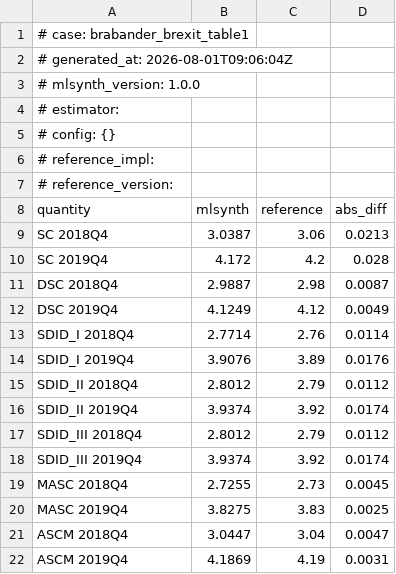
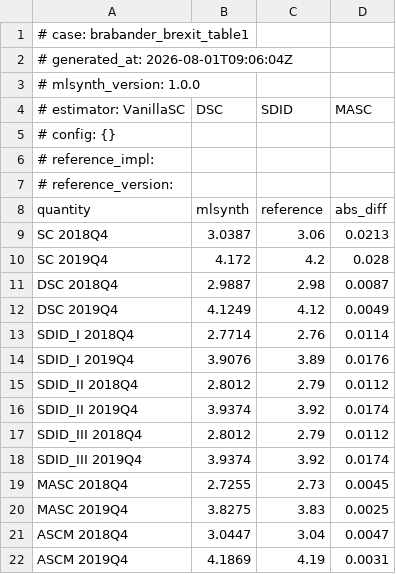
Before and after one commit to jgreathouse9/mlsynth, a CSV file: benchmarks/reference/brabander_brexit_table1/comparison.csv, drawn as a sheet; removed rows and columns are numbered as before the commit, all else as after; the diff names each change by its address in the sheet, - before the commit and + after, or states it on an @@ line.

```diff
--- a/benchmarks/reference/brabander_brexit_table1/comparison.csv
+++ b/benchmarks/reference/brabander_brexit_table1/comparison.csv
-row 4: # estimator:
+row 4: # estimator: VanillaSC | DSC | SDID | MASC
```
Also changed, not shown: benchmarks/reference/lamba_tigers/comparison.csv, 4 other files.
